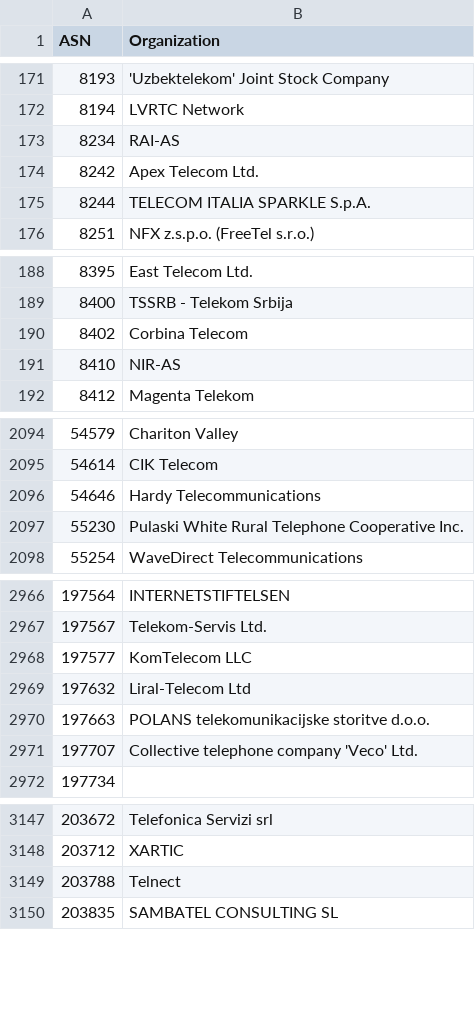
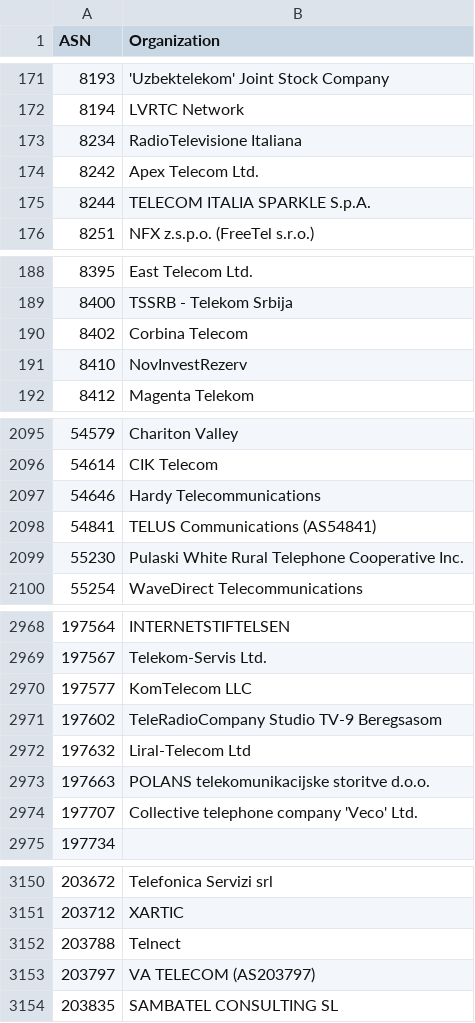
Before and after one commit to O-X-L/risk-db-lists, a CSV file: asn/kind_isp.csv, drawn as a sheet; only a part is shown, gaps mark what is left out; the diff covers the shown part only.

```diff
--- a/asn/kind_isp.csv
+++ b/asn/kind_isp.csv
@@ -172,3 +172,3 @@ ASN,Organization
 8194,LVRTC Network
-8234,RAI-AS
+8234,RadioTelevisione Italiana
 8242,Apex Telecom Ltd.
@@ -190,3 +190,3 @@ ASN,Organization
 8402,Corbina Telecom
-8410,NIR-AS
+8410,NovInvestRezerv
 8412,Magenta Telekom
@@ -2096,2 +2097,3 @@ ASN,Organization
 54646,Hardy Telecommunications
+54841,TELUS Communications (AS54841)
 55230,Pulaski White Rural Telephone Cooperative Inc.
@@ -2968,2 +2970,3 @@ ASN,Organization
 197577,KomTelecom LLC
+197602,TeleRadioCompany Studio TV-9 Beregsasom
 197632,Liral-Telecom Ltd
@@ -3149,2 +3152,3 @@ ASN,Organization
 203788,Telnect
+203797,VA TELECOM (AS203797)
 203835,SAMBATEL CONSULTING SL
```
Also changed, not shown: 1 added row and 18 edited cells elsewhere in this file, asn/kind_education.csv, asn/kind_hosting.csv, 39 other files.
